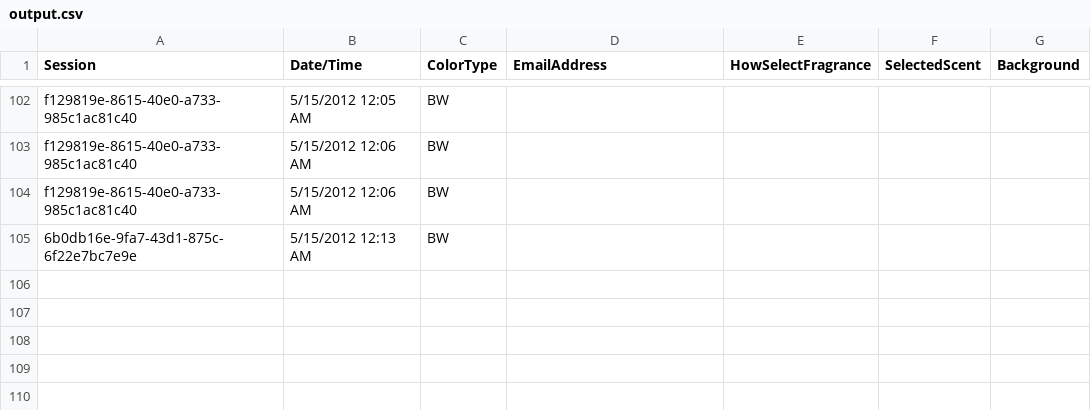
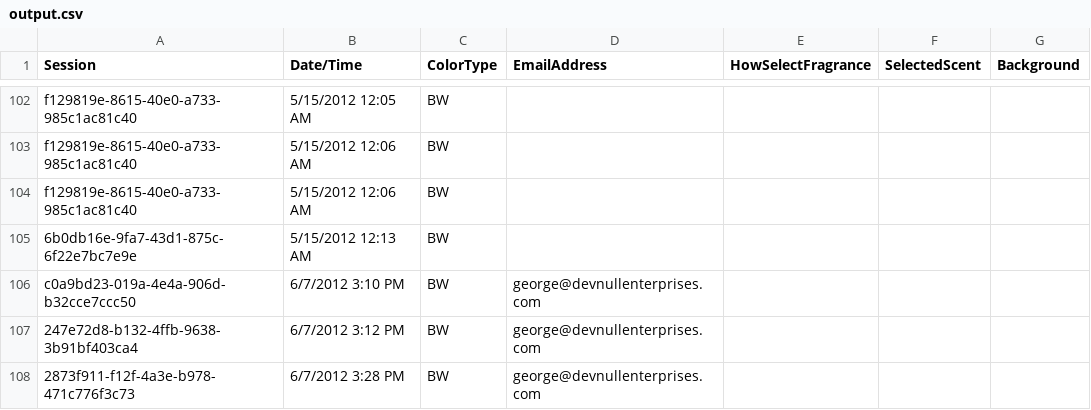
Before and after one commit to sourcesync/MME_Entertainment, a CSV file: Hercules/Hercules/Hercules/Hercules/bin/Debug/Skins/WhiteCastle/output.csv, drawn as a sheet; only a part is shown, gaps mark what is left out; the diff names each change by its address in the sheet, - before the commit and + after, or states it on an @@ line.

```diff
--- a/Hercules/Hercules/Hercules/Hercules/bin/Debug/Skins/WhiteCastle/output.csv
+++ b/Hercules/Hercules/Hercules/Hercules/bin/Debug/Skins/WhiteCastle/output.csv
+row 106: c0a9bd23-019a-4e4a-906d-b32cce7ccc50 | 6/7/2012 3:10 PM | BW | george@devnullenterprises.com
+row 107: 247e72d8-b132-4ffb-9638-3b91bf403ca4 | 6/7/2012 3:12 PM | BW | george@devnullenterprises.com
+row 108: 2873f911-f12f-4a3e-b978-471c776f3c73 | 6/7/2012 3:28 PM | BW | george@devnullenterprises.com
```
Also changed, not shown: 8 other files.
